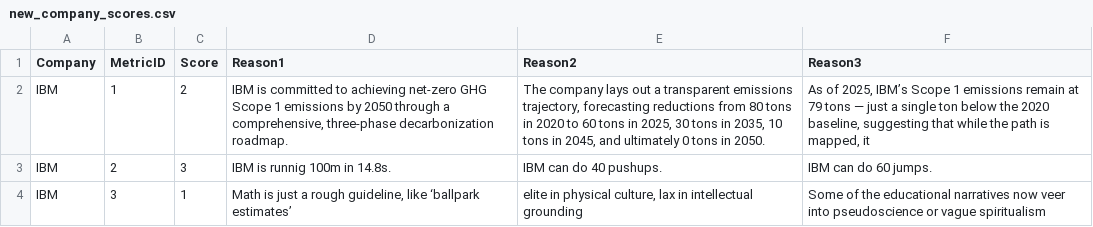
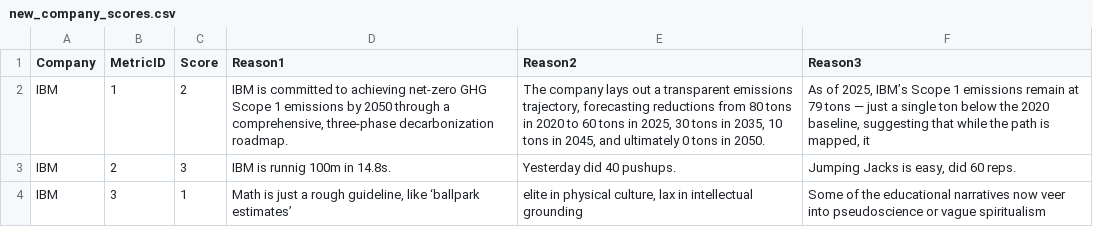
Before and after one commit to AndrianovAL/PortfolioGenAI, a CSV file: data/new_company_scores.csv, drawn as a sheet.

```diff
--- a/data/new_company_scores.csv
+++ b/data/new_company_scores.csv
@@ -2,3 +2,3 @@ Company,MetricID,Score,Reason1,Reason2,Reason3
 IBM,1,2,"IBM is committed to achieving net-zero GHG Scope 1 emissions by 2050 through a comprehensive, three-phase decarbonization roadmap.","The company lays out a transparent emissions trajectory, forecasting reductions from 80 tons in 2020 to 60 tons in 2025, 30 tons in 2035, 10 tons in 2045, and ultimately 0 tons in 2050.","As of 2025, IBM’s Scope 1 emissions remain at 79 tons — just a single ton below the 2020 baseline, suggesting that while the path is mapped, it"
-IBM,2,3,IBM is runnig 100m in 14.8s.,IBM can do 40 pushups.,IBM can do 60 jumps.
+IBM,2,3,IBM is runnig 100m in 14.8s.,Yesterday did 40 pushups.,"Jumping Jacks is easy, did 60 reps."
 IBM,3,1,"Math is just a rough guideline, like ‘ballpark estimates’","elite in physical culture, lax in intellectual grounding",Some of the educational narratives now veer into pseudoscience or vague spiritualism
```
Also changed, not shown: 9 other files.
